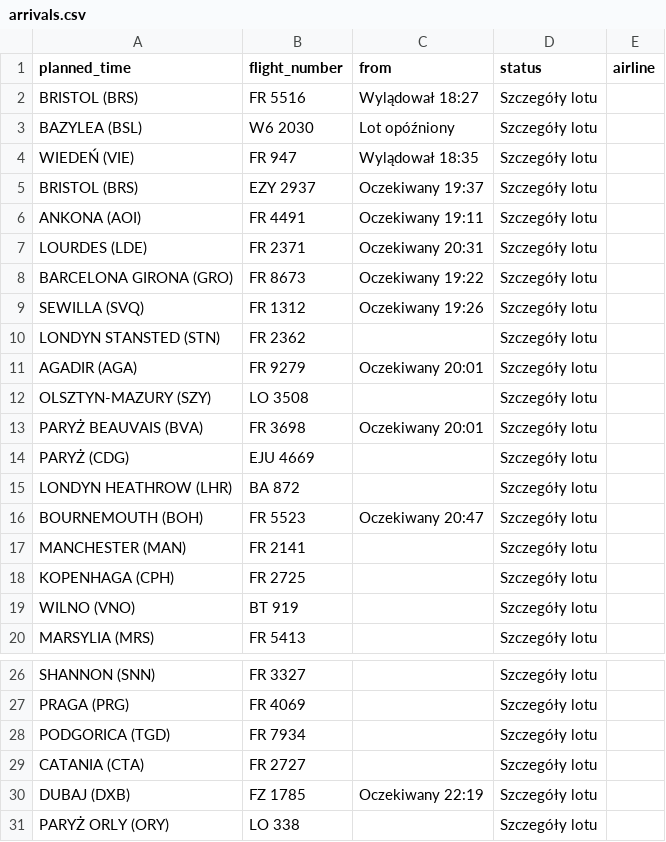
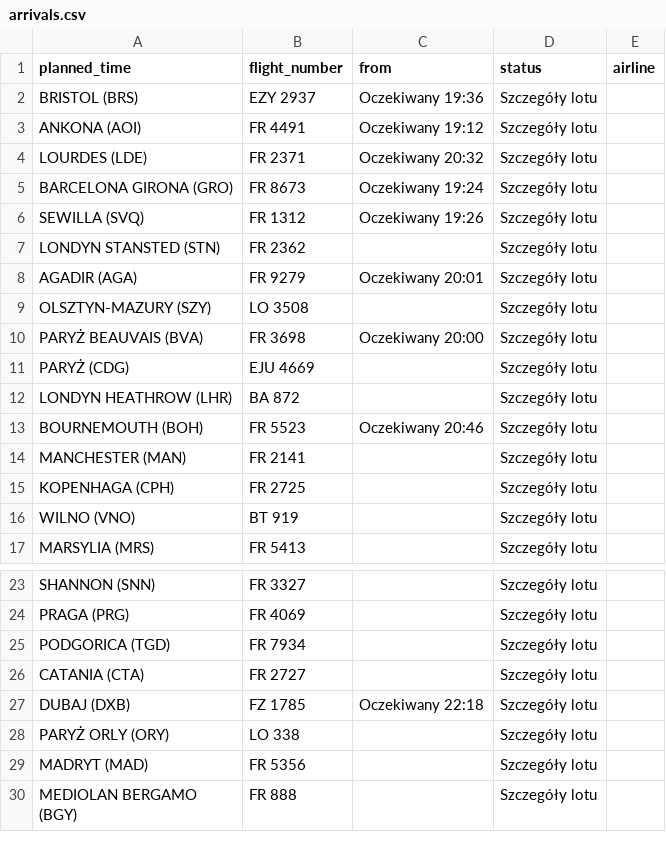
Before and after one commit to przemyslawbaran2993-droid/codex-test, a CSV file: data/arrivals.csv, drawn as a sheet; only a part is shown, gaps mark what is left out; the shorter side is filled out with more unchanged rows.

```diff
--- a/data/arrivals.csv
+++ b/data/arrivals.csv
@@ -1,9 +1,6 @@
 planned_time;flight_number;from;status;airline
-BRISTOL (BRS);FR 5516;Wylądował 18:27;Szczegóły lotu;
-BAZYLEA (BSL);W6 2030;Lot opóźniony;Szczegóły lotu;
-WIEDEŃ (VIE);FR 947;Wylądował 18:35;Szczegóły lotu;
-BRISTOL (BRS);EZY 2937;Oczekiwany 19:37;Szczegóły lotu;
-ANKONA (AOI);FR 4491;Oczekiwany 19:11;Szczegóły lotu;
-LOURDES (LDE);FR 2371;Oczekiwany 20:31;Szczegóły lotu;
-BARCELONA GIRONA (GRO);FR 8673;Oczekiwany 19:22;Szczegóły lotu;
+BRISTOL (BRS);EZY 2937;Oczekiwany 19:36;Szczegóły lotu;
+ANKONA (AOI);FR 4491;Oczekiwany 19:12;Szczegóły lotu;
+LOURDES (LDE);FR 2371;Oczekiwany 20:32;Szczegóły lotu;
+BARCELONA GIRONA (GRO);FR 8673;Oczekiwany 19:24;Szczegóły lotu;
 SEWILLA (SVQ);FR 1312;Oczekiwany 19:26;Szczegóły lotu;
@@ -12,6 +9,6 @@ AGADIR (AGA);FR 9279;Oczekiwany 20:01;Szczegóły lotu;
 OLSZTYN-MAZURY (SZY);LO 3508;;Szczegóły lotu;
-PARYŻ BEAUVAIS (BVA);FR 3698;Oczekiwany 20:01;Szczegóły lotu;
+PARYŻ BEAUVAIS (BVA);FR 3698;Oczekiwany 20:00;Szczegóły lotu;
 PARYŻ (CDG);EJU 4669;;Szczegóły lotu;
 LONDYN HEATHROW (LHR);BA 872;;Szczegóły lotu;
-BOURNEMOUTH (BOH);FR 5523;Oczekiwany 20:47;Szczegóły lotu;
+BOURNEMOUTH (BOH);FR 5523;Oczekiwany 20:46;Szczegóły lotu;
 MANCHESTER (MAN);FR 2141;;Szczegóły lotu;
@@ -29,3 +26,3 @@ PODGORICA (TGD);FR 7934;;Szczegóły lotu;
 CATANIA (CTA);FR 2727;;Szczegóły lotu;
-DUBAJ (DXB);FZ 1785;Oczekiwany 22:19;Szczegóły lotu;
+DUBAJ (DXB);FZ 1785;Oczekiwany 22:18;Szczegóły lotu;
 PARYŻ ORLY (ORY);LO 338;;Szczegóły lotu;
```
